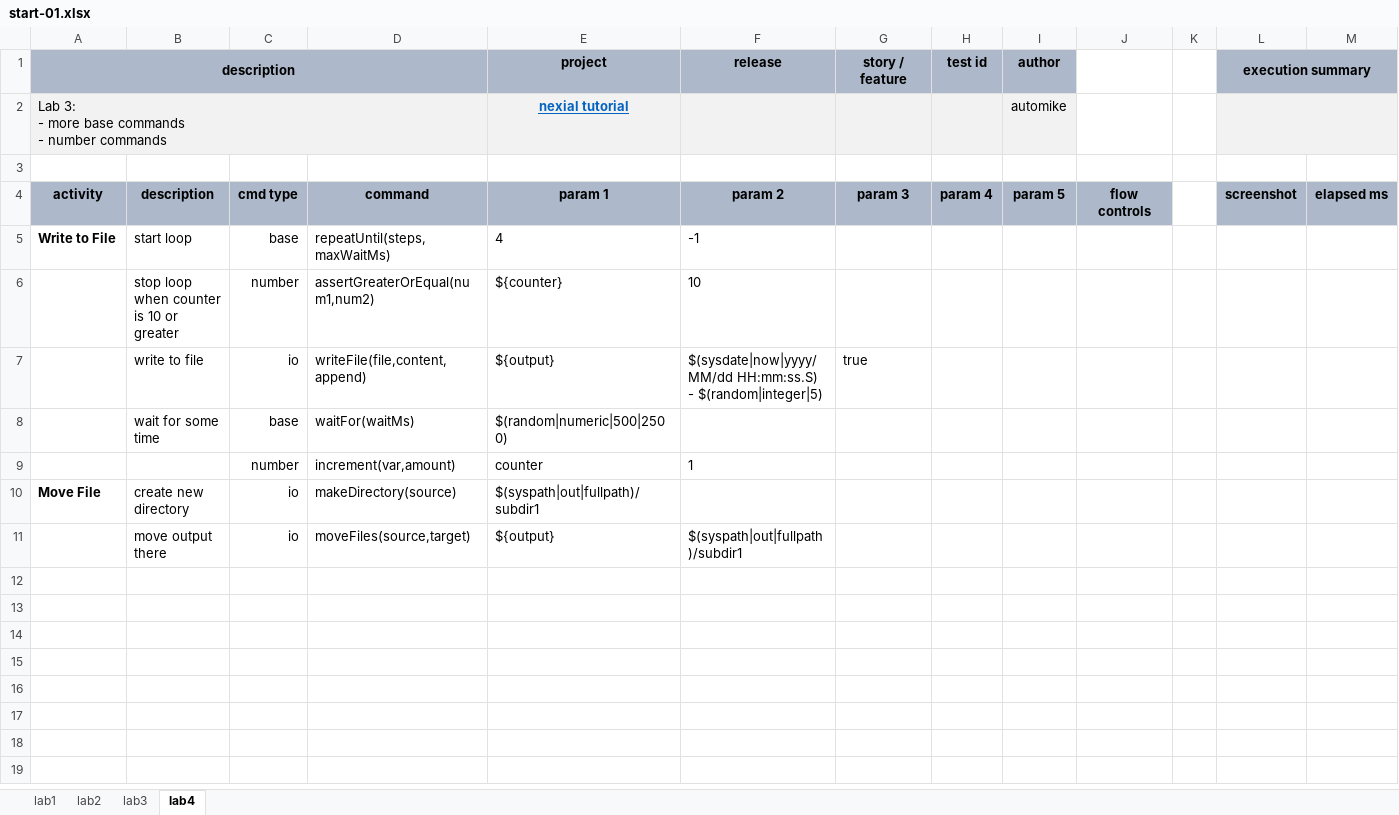
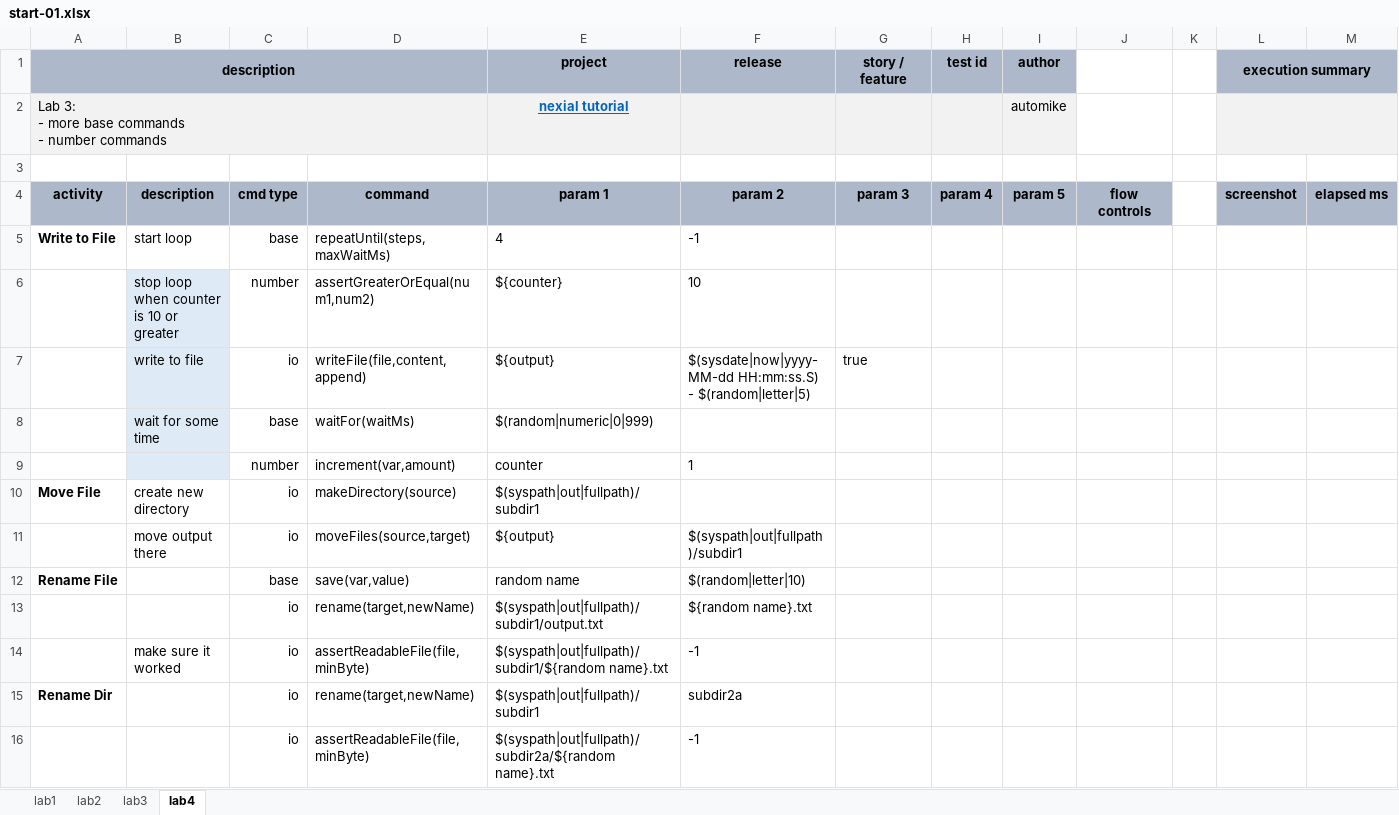
Before and after one commit to nexiality/tutorials, an Excel workbook: artifact/script/start-01.xlsx, sheet lab4, drawn as a sheet; only a part is shown; values as stored, in another font and other column widths than the file's, no borders; conditional formats not drawn; rows hold the shown columns only; the diff names each change by its address in the sheet, - before the commit and + after, or states it on an @@ line.

```diff
--- a/artifact/script/start-01.xlsx (sheet lab4)
+++ b/artifact/script/start-01.xlsx (sheet lab4)
-B6:B9 fill: none
+B6:B9 fill: #DEEBF7
-F7 (release): $(sysdate|now|yyyy/MM/dd HH:mm:ss.S) - $(random|integer|5)
+F7 (release): $(sysdate|now|yyyy-MM-dd HH:mm:ss.S) - $(random|letter|5)
-E8 (project): $(random|numeric|500|2500)
+E8 (project): $(random|numeric|0|999)
+row 12: Rename File |  | base | save(var,value) | random name | $(random|letter|10)
+row 13:  |  | io | rename(target,newName) | $(syspath|out|fullpath)/subdir1/output.txt | ${random name}.txt
+row 14:  | make sure it worked | io | assertReadableFile(file,minByte) | $(syspath|out|fullpath)/subdir1/${random name}.txt | -1
+row 15: Rename Dir |  | io | rename(target,newName) | $(syspath|out|fullpath)/subdir1 | subdir2a
+row 16:  |  | io | assertReadableFile(file,minByte) | $(syspath|out|fullpath)/subdir2a/${random name}.txt | -1
```
Also changed, not shown: sheet lab3, artifact/data/web-06.data.xlsx, artifact/script/rdbms-01.xlsx, 20 other files.
